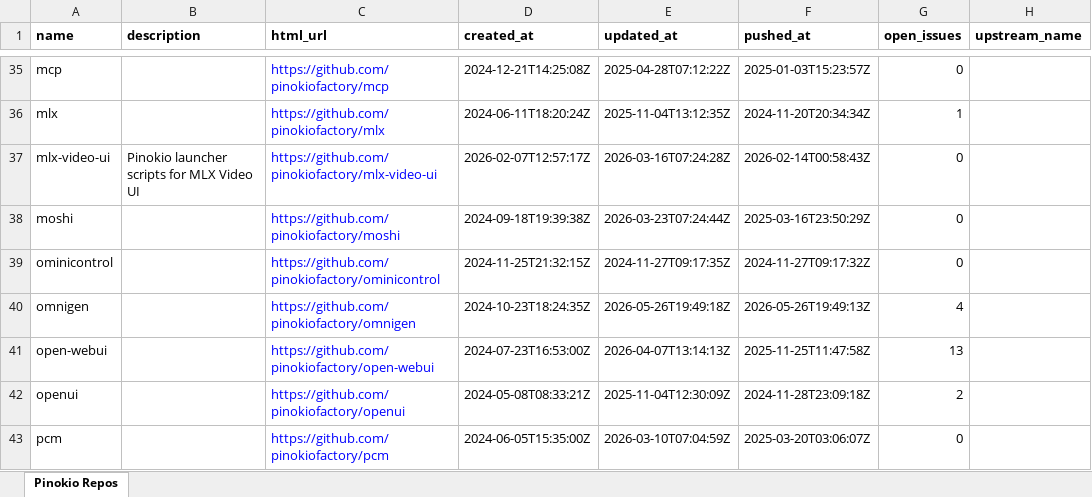
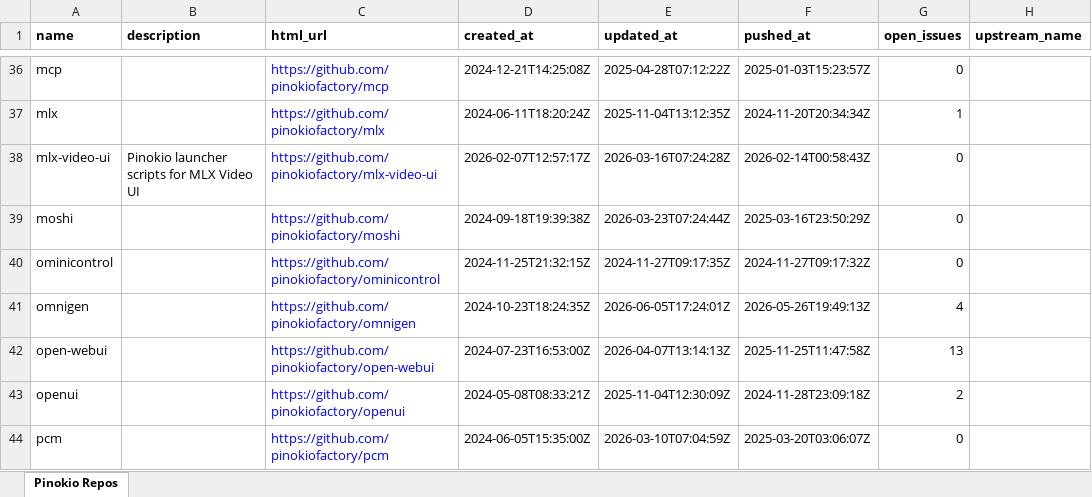
Before and after one commit to signosis/pinokio-website, an Excel workbook: pinokio_repos.xlsx, sheet Pinokio Repos, drawn as a sheet; only a part is shown, gaps mark what is left out; values as stored, in another font and other column widths than the file's, no borders; addresses are those after the commit; the diff covers the shown part only; the diff names each change by its address in the sheet, - before the commit and + after, or states it on an @@ line.

```diff
--- a/pinokio_repos.xlsx (sheet Pinokio Repos)
+++ b/pinokio_repos.xlsx (sheet Pinokio Repos)
-E41 (updated_at): 2026-05-26T19:49:18Z
+E41 (updated_at): 2026-06-05T17:24:01Z
```
Also changed, not shown: 1 added row and 11 edited cells elsewhere in this sheet, 3 other files.
